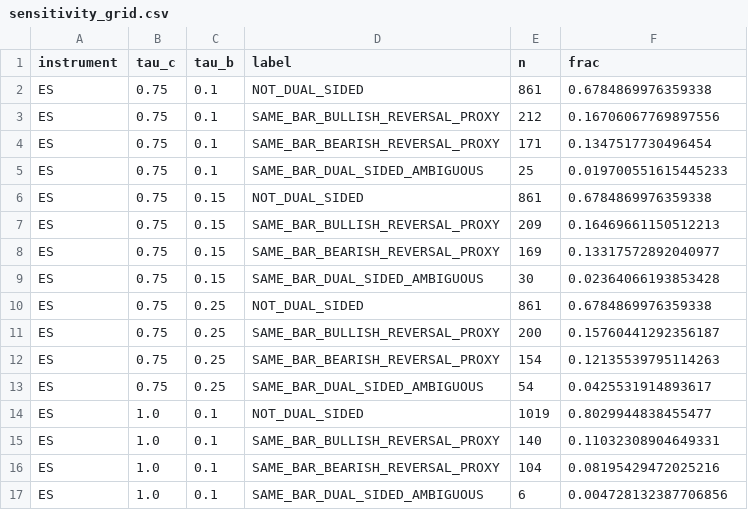
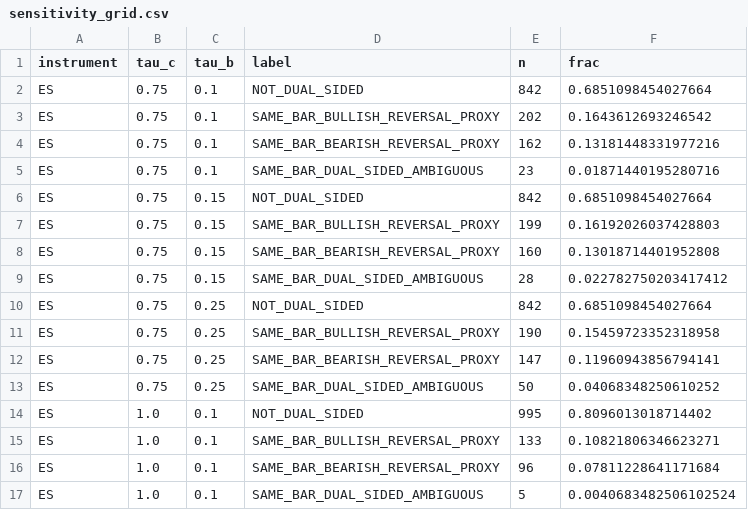
Before and after one commit to dylankazakovas93-dev/vwap, a CSV file: research/cash_open_taxonomy/reports/tables/sensitivity_grid.csv, drawn as a sheet; only a part is shown; the diff covers the shown part only.

```diff
--- a/research/cash_open_taxonomy/reports/tables/sensitivity_grid.csv
+++ b/research/cash_open_taxonomy/reports/tables/sensitivity_grid.csv
@@ -1,17 +1,17 @@
 instrument,tau_c,tau_b,label,n,frac
-ES,0.75,0.1,NOT_DUAL_SIDED,861,0.6784869976359338
-ES,0.75,0.1,SAME_BAR_BULLISH_REVERSAL_PROXY,212,0.16706067769897556
-ES,0.75,0.1,SAME_BAR_BEARISH_REVERSAL_PROXY,171,0.1347517730496454
-ES,0.75,0.1,SAME_BAR_DUAL_SIDED_AMBIGUOUS,25,0.019700551615445233
-ES,0.75,0.15,NOT_DUAL_SIDED,861,0.6784869976359338
-ES,0.75,0.15,SAME_BAR_BULLISH_REVERSAL_PROXY,209,0.16469661150512213
-ES,0.75,0.15,SAME_BAR_BEARISH_REVERSAL_PROXY,169,0.13317572892040977
-ES,0.75,0.15,SAME_BAR_DUAL_SIDED_AMBIGUOUS,30,0.02364066193853428
-ES,0.75,0.25,NOT_DUAL_SIDED,861,0.6784869976359338
-ES,0.75,0.25,SAME_BAR_BULLISH_REVERSAL_PROXY,200,0.15760441292356187
-ES,0.75,0.25,SAME_BAR_BEARISH_REVERSAL_PROXY,154,0.12135539795114263
-ES,0.75,0.25,SAME_BAR_DUAL_SIDED_AMBIGUOUS,54,0.0425531914893617
-ES,1.0,0.1,NOT_DUAL_SIDED,1019,0.8029944838455477
-ES,1.0,0.1,SAME_BAR_BULLISH_REVERSAL_PROXY,140,0.11032308904649331
-ES,1.0,0.1,SAME_BAR_BEARISH_REVERSAL_PROXY,104,0.08195429472025216
-ES,1.0,0.1,SAME_BAR_DUAL_SIDED_AMBIGUOUS,6,0.004728132387706856
+ES,0.75,0.1,NOT_DUAL_SIDED,842,0.6851098454027664
+ES,0.75,0.1,SAME_BAR_BULLISH_REVERSAL_PROXY,202,0.1643612693246542
+ES,0.75,0.1,SAME_BAR_BEARISH_REVERSAL_PROXY,162,0.13181448331977216
+ES,0.75,0.1,SAME_BAR_DUAL_SIDED_AMBIGUOUS,23,0.01871440195280716
+ES,0.75,0.15,NOT_DUAL_SIDED,842,0.6851098454027664
+ES,0.75,0.15,SAME_BAR_BULLISH_REVERSAL_PROXY,199,0.16192026037428803
+ES,0.75,0.15,SAME_BAR_BEARISH_REVERSAL_PROXY,160,0.13018714401952808
+ES,0.75,0.15,SAME_BAR_DUAL_SIDED_AMBIGUOUS,28,0.022782750203417412
+ES,0.75,0.25,NOT_DUAL_SIDED,842,0.6851098454027664
+ES,0.75,0.25,SAME_BAR_BULLISH_REVERSAL_PROXY,190,0.15459723352318958
+ES,0.75,0.25,SAME_BAR_BEARISH_REVERSAL_PROXY,147,0.11960943856794141
+ES,0.75,0.25,SAME_BAR_DUAL_SIDED_AMBIGUOUS,50,0.04068348250610252
+ES,1.0,0.1,NOT_DUAL_SIDED,995,0.8096013018714402
+ES,1.0,0.1,SAME_BAR_BULLISH_REVERSAL_PROXY,133,0.10821806346623271
+ES,1.0,0.1,SAME_BAR_BEARISH_REVERSAL_PROXY,96,0.07811228641171684
+ES,1.0,0.1,SAME_BAR_DUAL_SIDED_AMBIGUOUS,5,0.0040683482506102524
```
Also changed, not shown: 95 edited cells elsewhere in this file, research/cash_open_taxonomy/RUN_REGISTRY.csv, research/cash_open_taxonomy/reports/tables/class_frequency.csv, 12 other files.
